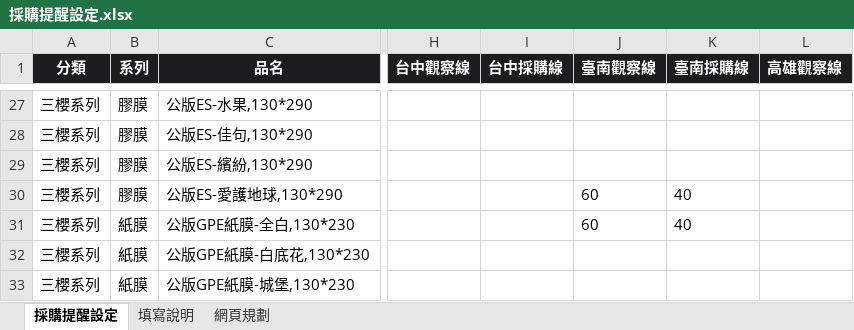
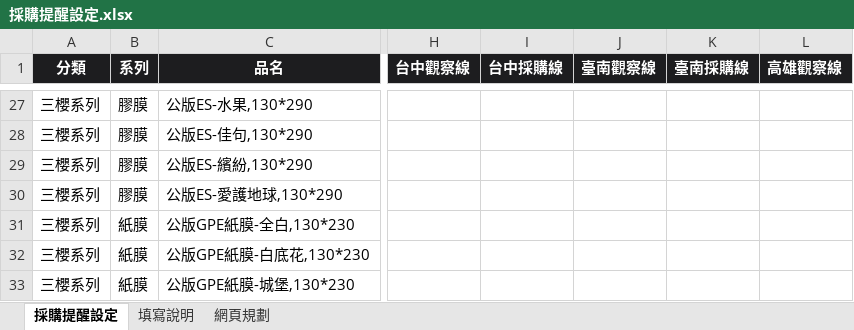
Before and after one commit to Phoenixes-Marketing/phoenixes-film-inventory, an Excel workbook: data/採購提醒設定.xlsx, sheet 採購提醒設定, drawn as a sheet; only a part is shown, gaps mark what is left out; values as stored, in another font and other column widths than the file's, no borders; charts and pictures and conditional formats not drawn; the diff covers the shown part only; the diff names each change by its address in the sheet, - before the commit and + after, or states it on an @@ line.

```diff
--- a/data/採購提醒設定.xlsx (sheet 採購提醒設定)
+++ b/data/採購提醒設定.xlsx (sheet 採購提醒設定)
-J30:J31 (臺南觀察線): 60
+J30:J31 (臺南觀察線): (empty)
-K30:K31 (臺南採購線): 40
+K30:K31 (臺南採購線): (empty)
```
Also changed, not shown: 24 edited cells elsewhere in this sheet, charts or pictures, 2 other files.
